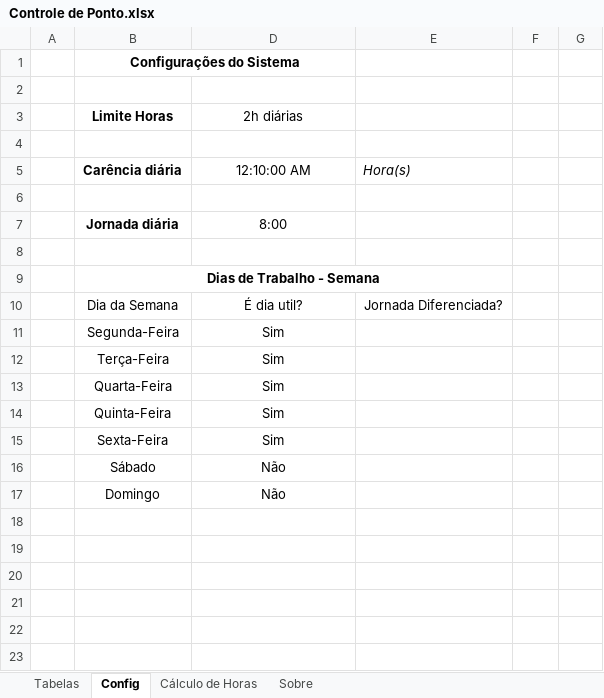
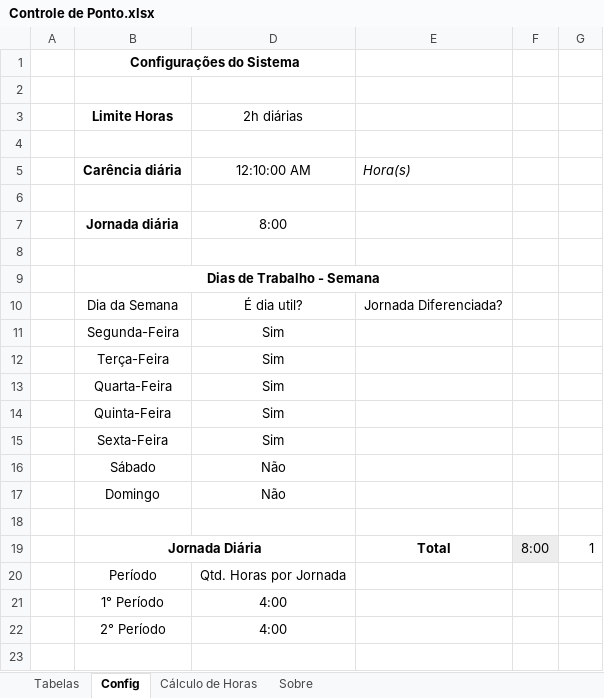
Before and after one commit to excelguru/controle-de-ponto, an Excel workbook: Controle de Ponto.xlsx, sheet Config, drawn as a sheet; values as stored, in another font and other column widths than the file's, no borders; conditional formats and table styles not drawn; the diff names each change by its address in the sheet, - before the commit and + after, or states it on an @@ line.

Commit message:
Controle de horas por período

```diff
--- a/Controle de Ponto.xlsx (sheet Config)
+++ b/Controle de Ponto.xlsx (sheet Config)
+row 18: (empty)
+row 19:  | Jornada Diária |  | Total | 8:00 | 1
+row 20:  | Período | Qtd. Horas por Jornada
+row 21:  | 1° Período | 4:00
+row 22:  | 2° Período | 4:00
+row 23: (empty)
```
Also changed, not shown: sheet Cálculo de Horas, hidden cells.
